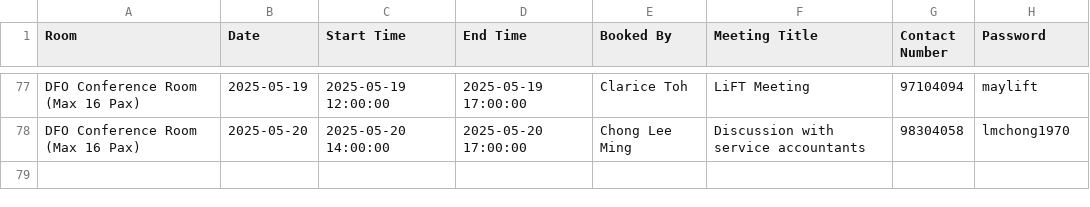
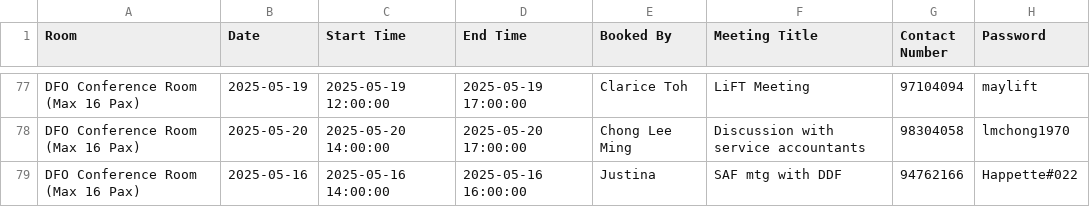
Before and after one commit to LimWeiZhong/Booking-Application, a CSV file: bookings.csv, drawn as a sheet; only a part is shown, gaps mark what is left out; the diff names each change by its address in the sheet, - before the commit and + after, or states it on an @@ line.

```diff
--- a/bookings.csv
+++ b/bookings.csv
+row 79: DFO Conference Room (Max 16 Pax) | 2025-05-16 | 2025-05-16 14:00:00 | 2025-05-16 16:00:00 | Justina | SAF mtg with DDF | 94762166 | Happette#022
```
Also changed, not shown: transaction_log.csv.
